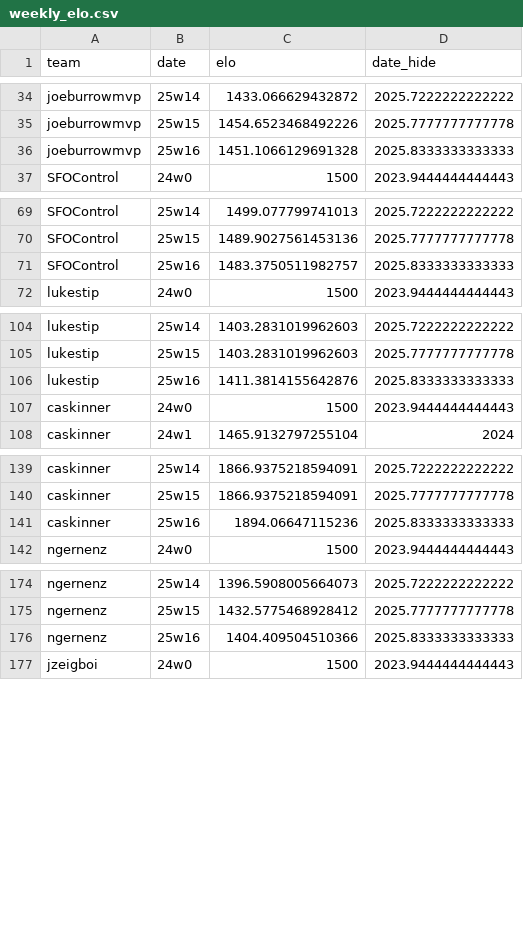
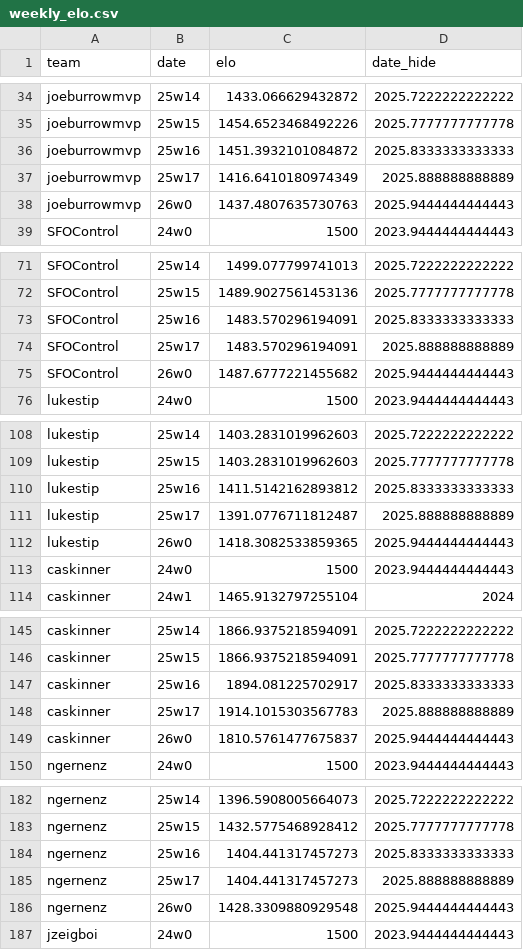
Before and after one commit to CalebSkinner1/FantasyDynasty, a CSV file: Shiny/Saved Files/weekly_elo.csv, drawn as a sheet; only a part is shown, gaps mark what is left out; the diff covers the shown part only.

```diff
--- a/Shiny/Saved Files/weekly_elo.csv
+++ b/Shiny/Saved Files/weekly_elo.csv
@@ -35,3 +35,5 @@ joeburrowmvp,25w14,1433.066629432872,2025.7222222222222
 joeburrowmvp,25w15,1454.6523468492226,2025.7777777777778
-joeburrowmvp,25w16,1451.1066129691328,2025.8333333333333
+joeburrowmvp,25w16,1451.3932101084872,2025.8333333333333
+joeburrowmvp,25w17,1416.6410180974349,2025.888888888889
+joeburrowmvp,26w0,1437.4807635730763,2025.9444444444443
 SFOControl,24w0,1500,2023.9444444444443
@@ -70,3 +72,5 @@ SFOControl,25w14,1499.077799741013,2025.7222222222222
 SFOControl,25w15,1489.9027561453136,2025.7777777777778
-SFOControl,25w16,1483.3750511982757,2025.8333333333333
+SFOControl,25w16,1483.570296194091,2025.8333333333333
+SFOControl,25w17,1483.570296194091,2025.888888888889
+SFOControl,26w0,1487.6777221455682,2025.9444444444443
 lukestip,24w0,1500,2023.9444444444443
@@ -105,3 +109,5 @@ lukestip,25w14,1403.2831019962603,2025.7222222222222
 lukestip,25w15,1403.2831019962603,2025.7777777777778
-lukestip,25w16,1411.3814155642876,2025.8333333333333
+lukestip,25w16,1411.5142162893812,2025.8333333333333
+lukestip,25w17,1391.0776711812487,2025.888888888889
+lukestip,26w0,1418.3082533859365,2025.9444444444443
 caskinner,24w0,1500,2023.9444444444443
@@ -140,3 +146,5 @@ caskinner,25w14,1866.9375218594091,2025.7222222222222
 caskinner,25w15,1866.9375218594091,2025.7777777777778
-caskinner,25w16,1894.06647115236,2025.8333333333333
+caskinner,25w16,1894.081225702917,2025.8333333333333
+caskinner,25w17,1914.1015303567783,2025.888888888889
+caskinner,26w0,1810.5761477675837,2025.9444444444443
 ngernenz,24w0,1500,2023.9444444444443
@@ -175,3 +183,5 @@ ngernenz,25w14,1396.5908005664073,2025.7222222222222
 ngernenz,25w15,1432.5775468928412,2025.7777777777778
-ngernenz,25w16,1404.409504510366,2025.8333333333333
+ngernenz,25w16,1404.441317457273,2025.8333333333333
+ngernenz,25w17,1404.441317457273,2025.888888888889
+ngernenz,26w0,1428.3309880929548,2025.9444444444443
 jzeigboi,24w0,1500,2023.9444444444443
```
Also changed, not shown: 14 added rows and 7 edited cells elsewhere in this file, Shiny/Saved Files/acquisitions.csv, Shiny/Saved Files/assets_df.csv, 50 other files.
